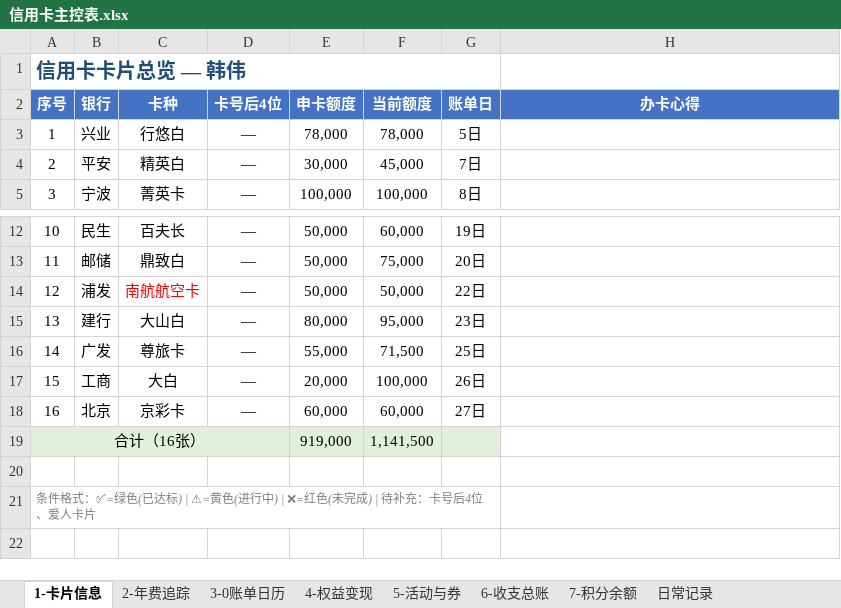
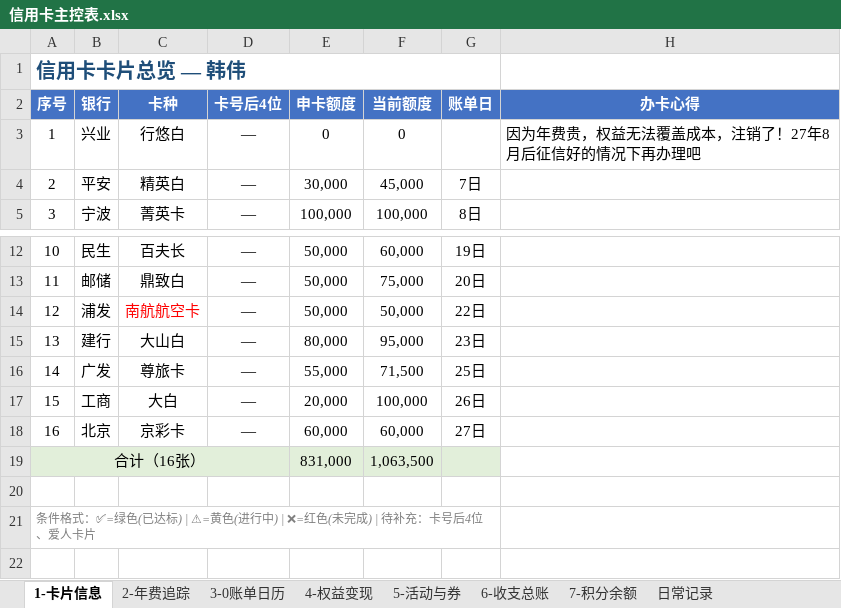
Before and after one commit to Eoser-Harvey/ContextStack, an Excel workbook: 01-Projects/family-investment/credit-card-management/信用卡主控表.xlsx, sheet 1-卡片信息, drawn as a sheet; only a part is shown, gaps mark what is left out; values as stored, in another font and other column widths than the file's, no borders; the diff names each change by its address in the sheet, - before the commit and + after, or states it on an @@ line.

```diff
--- a/01-Projects/family-investment/credit-card-management/信用卡主控表.xlsx (sheet 1-卡片信息)
+++ b/01-Projects/family-investment/credit-card-management/信用卡主控表.xlsx (sheet 1-卡片信息)
-E3: 78,000
+E3: 0
-F3: 78,000
+F3: 0
-G3: 5日
+G3: (empty)
-H3: (empty)
+H3: 因为年费贵，权益无法覆盖成本，注销了！27年8月后征信好的情况下再办理吧
-E19: 919,000
+E19: 831,000
-F19: 1,141,500
+F19: 1,063,500
```
Also changed, not shown: sheet 3-0账单日历, sheet 2-年费追踪, 8 other files.
